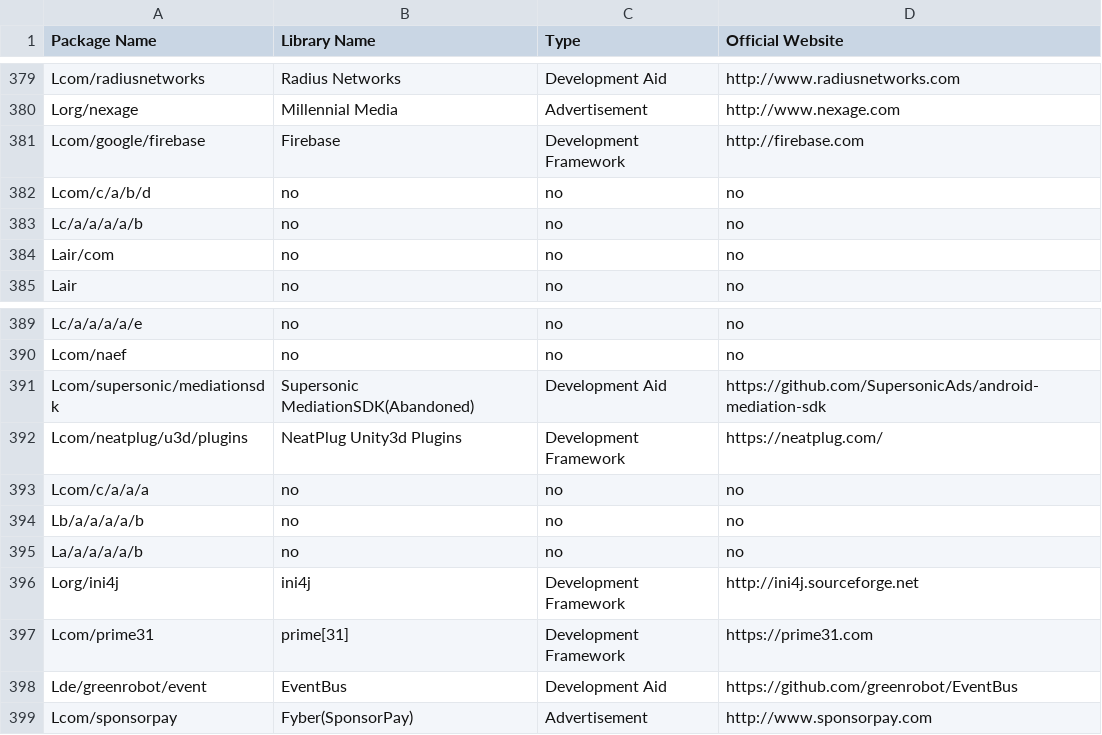
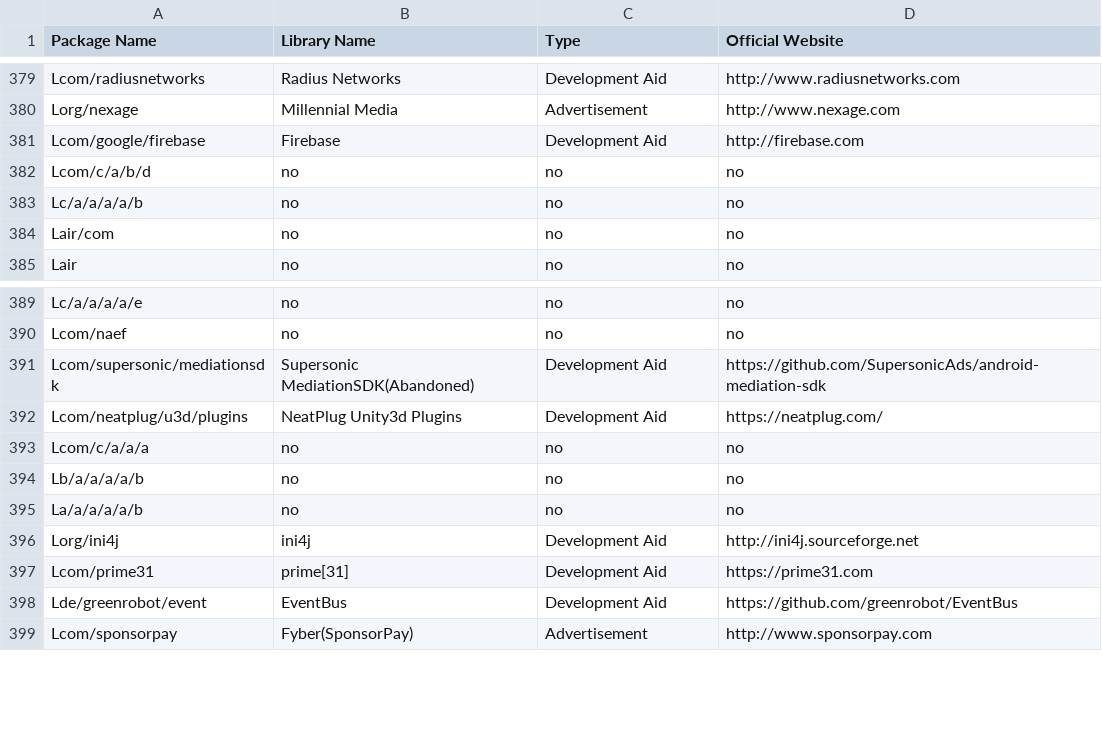
Before and after one commit to pkumza/LibRadar, a CSV file: LibRadar/Data/IntermediateData/tag_rules.csv, drawn as a sheet; only a part is shown, gaps mark what is left out.

Commit message:
Fix Bug!!!! and add data for thesis

```diff
--- a/LibRadar/Data/IntermediateData/tag_rules.csv
+++ b/LibRadar/Data/IntermediateData/tag_rules.csv
@@ -380,3 +380,3 @@ Lcom/radiusnetworks,Radius Networks,Development Aid,http://www.radiusnetworks.co
 Lorg/nexage,Millennial Media,Advertisement,http://www.nexage.com
-Lcom/google/firebase,Firebase,Development Framework,http://firebase.com
+Lcom/google/firebase,Firebase,Development Aid,http://firebase.com
 Lcom/c/a/b/d,no,no,no
@@ -391,3 +391,3 @@ Lcom/naef,no,no,no
 Lcom/supersonic/mediationsdk,Supersonic MediationSDK(Abandoned),Development Aid,https://github.com/SupersonicAds/android-mediation-sdk
-Lcom/neatplug/u3d/plugins,NeatPlug Unity3d Plugins,Development Framework,https://neatplug.com/
+Lcom/neatplug/u3d/plugins,NeatPlug Unity3d Plugins,Development Aid,https://neatplug.com/
 Lcom/c/a/a/a,no,no,no
@@ -395,4 +395,4 @@ Lb/a/a/a/a/b,no,no,no
 La/a/a/a/a/b,no,no,no
-Lorg/ini4j,ini4j,Development Framework,http://ini4j.sourceforge.net
-Lcom/prime31,prime[31],Development Framework,https://prime31.com
+Lorg/ini4j,ini4j,Development Aid,http://ini4j.sourceforge.net
+Lcom/prime31,prime[31],Development Aid,https://prime31.com
 Lde/greenrobot/event,EventBus,Development Aid,https://github.com/greenrobot/EventBus
```
Also changed, not shown: 6 other files.
